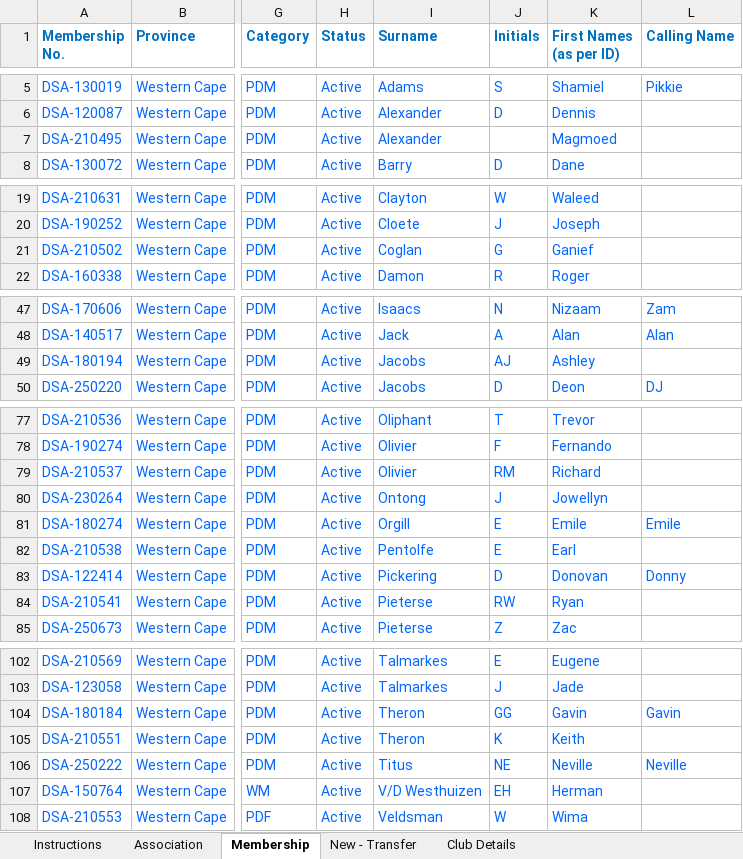
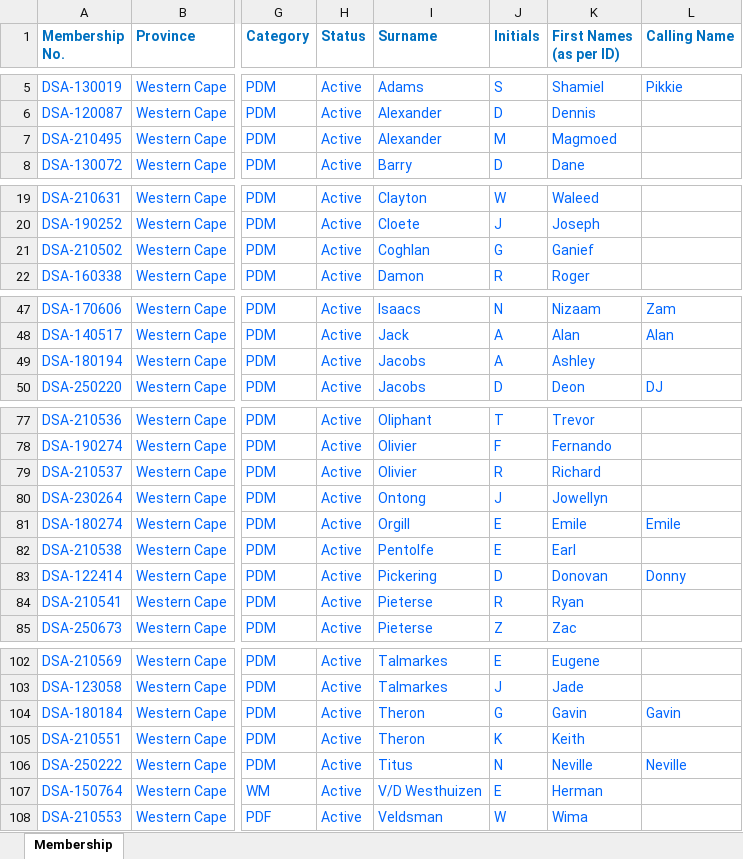
Before and after one commit to jakes007/ODA, an Excel workbook: import-files/WC-CTN-O(1).xlsx, sheet Membership, drawn as a sheet; only a part is shown, gaps mark what is left out; values as stored, in another font and other column widths than the file's, no borders; charts and pictures and conditional formats not drawn; the diff covers the shown part only; the diff names each change by its address in the sheet, - before the commit and + after, or states it on an @@ line.

```diff
--- a/import-files/WC-CTN-O(1).xlsx (sheet Membership)
+++ b/import-files/WC-CTN-O(1).xlsx (sheet Membership)
-sheet tab: Instructions
-sheet tab: Association
-sheet tab: New - Transfer
-sheet tab: Club Details
-J7 (Initials): (empty)
+J7 (Initials): M
-I21 (Surname): Coglan
+I21 (Surname): Coghlan
-J49 (Initials): AJ
+J49 (Initials): A
-J79 (Initials): RM
+J79 (Initials): R
-J84 (Initials): RW
+J84 (Initials): R
-J104 (Initials): GG
+J104 (Initials): G
-J106 (Initials): NE
+J106 (Initials): N
-J107 (Initials): EH
+J107 (Initials): E
```
Also changed, not shown: 14 edited cells elsewhere in this sheet, charts or pictures, 6 other files.
